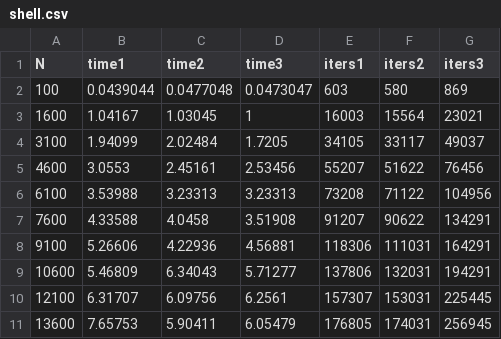
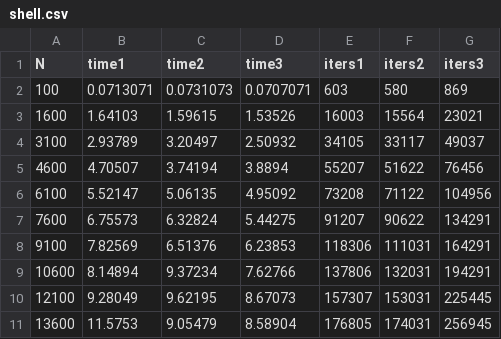
Before and after one commit to AndryDeveloper/mipt_edu, a CSV file: 2sem/cpp_labs/lab2/data/shell.csv, drawn as a sheet; only a part is shown; the diff covers the shown part only.

```diff
--- a/2sem/cpp_labs/lab2/data/shell.csv
+++ b/2sem/cpp_labs/lab2/data/shell.csv
@@ -1,11 +1,11 @@
 N,time1,time2,time3,iters1,iters2,iters3
-100,0.0439044,0.0477048,0.0473047,603,580,869
-1600,1.04167,1.03045,1,16003,15564,23021
-3100,1.94099,2.02484,1.7205,34105,33117,49037
-4600,3.0553,2.45161,2.53456,55207,51622,76456
-6100,3.53988,3.23313,3.23313,73208,71122,104956
-7600,4.33588,4.0458,3.51908,91207,90622,134291
-9100,5.26606,4.22936,4.56881,118306,111031,164291
-10600,5.46809,6.34043,5.71277,137806,132031,194291
-12100,6.31707,6.09756,6.2561,157307,153031,225445
-13600,7.65753,5.90411,6.05479,176805,174031,256945
+100,0.0713071,0.0731073,0.0707071,603,580,869
+1600,1.64103,1.59615,1.53526,16003,15564,23021
+3100,2.93789,3.20497,2.50932,34105,33117,49037
+4600,4.70507,3.74194,3.8894,55207,51622,76456
+6100,5.52147,5.06135,4.95092,73208,71122,104956
+7600,6.75573,6.32824,5.44275,91207,90622,134291
+9100,7.82569,6.51376,6.23853,118306,111031,164291
+10600,8.14894,9.37234,7.62766,137806,132031,194291
+12100,9.28049,9.62195,8.67073,157307,153031,225445
+13600,11.5753,9.05479,8.58904,176805,174031,256945
```
Also changed, not shown: 30 edited cells elsewhere in this file, 2sem/cpp_labs/lab2/data/comb.csv, 2sem/cpp_labs/lab2/data/shaker.csv, 20 other files.
